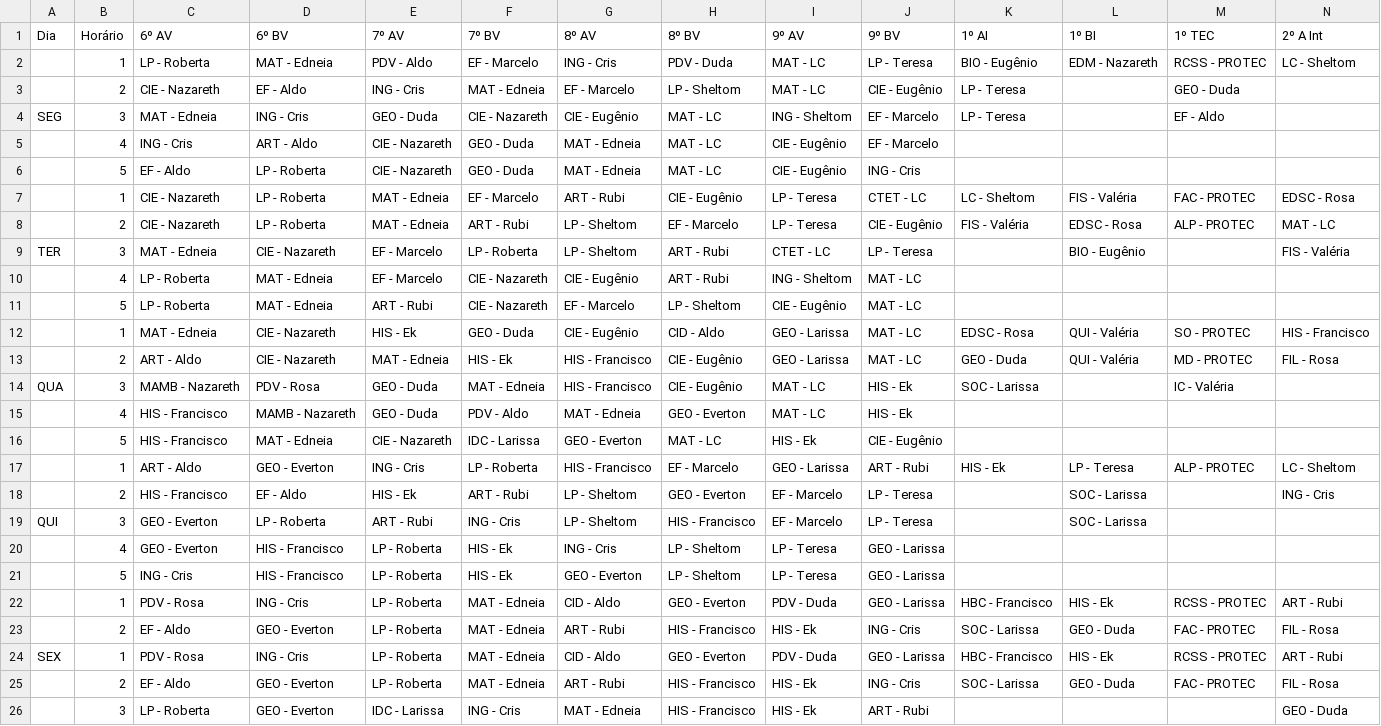
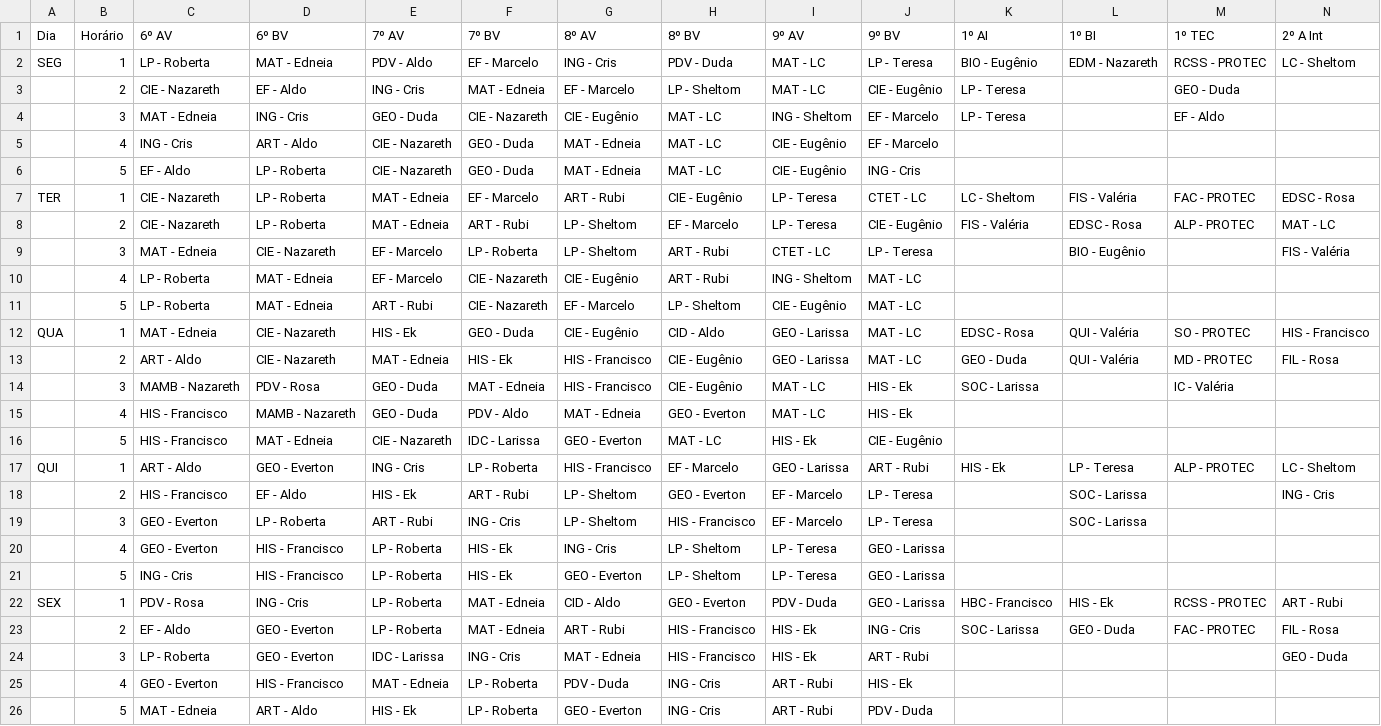
Before and after one commit to sheltomdearagao/horarios-satelite-2026, a CSV file: src/data/horario-tarde-corrigido.csv, drawn as a sheet; only a part is shown; the shorter side is filled out with more unchanged rows.

Commit message:
Update horario-tarde-corrigido.csv

```diff
--- a/src/data/horario-tarde-corrigido.csv
+++ b/src/data/horario-tarde-corrigido.csv
@@ -1,24 +1,22 @@
 Dia;Horário;6º AV;6º BV;7º AV;7º BV;8º AV;8º BV;9º AV;9º BV;1º AI;1º BI;1º TEC;2º A Int
-;1;LP - Roberta;MAT - Edneia;PDV - Aldo;EF - Marcelo;ING - Cris;PDV - Duda;MAT - LC;LP - Teresa;BIO - Eugênio;EDM - Nazareth;RCSS - PROTEC;LC - Sheltom
+SEG;1;LP - Roberta;MAT - Edneia;PDV - Aldo;EF - Marcelo;ING - Cris;PDV - Duda;MAT - LC;LP - Teresa;BIO - Eugênio;EDM - Nazareth;RCSS - PROTEC;LC - Sheltom
 ;2;CIE - Nazareth;EF - Aldo;ING - Cris;MAT - Edneia;EF - Marcelo;LP - Sheltom;MAT - LC;CIE - Eugênio;LP - Teresa;;GEO - Duda;
-SEG;3;MAT - Edneia;ING - Cris;GEO - Duda;CIE - Nazareth;CIE - Eugênio;MAT - LC;ING - Sheltom;EF - Marcelo;LP - Teresa;;EF - Aldo;
+;3;MAT - Edneia;ING - Cris;GEO - Duda;CIE - Nazareth;CIE - Eugênio;MAT - LC;ING - Sheltom;EF - Marcelo;LP - Teresa;;EF - Aldo;
 ;4;ING - Cris;ART - Aldo;CIE - Nazareth;GEO - Duda;MAT - Edneia;MAT - LC;CIE - Eugênio;EF - Marcelo;;;;
 ;5;EF - Aldo;LP - Roberta;CIE - Nazareth;GEO - Duda;MAT - Edneia;MAT - LC;CIE - Eugênio;ING - Cris;;;;
-;1;CIE - Nazareth;LP - Roberta;MAT - Edneia;EF - Marcelo;ART - Rubi;CIE - Eugênio;LP - Teresa;CTET - LC;LC - Sheltom;FIS - Valéria;FAC - PROTEC;EDSC - Rosa
+TER;1;CIE - Nazareth;LP - Roberta;MAT - Edneia;EF - Marcelo;ART - Rubi;CIE - Eugênio;LP - Teresa;CTET - LC;LC - Sheltom;FIS - Valéria;FAC - PROTEC;EDSC - Rosa
 ;2;CIE - Nazareth;LP - Roberta;MAT - Edneia;ART - Rubi;LP - Sheltom;EF - Marcelo;LP - Teresa;CIE - Eugênio;FIS - Valéria;EDSC - Rosa;ALP - PROTEC;MAT - LC
-TER;3;MAT - Edneia;CIE - Nazareth;EF - Marcelo;LP - Roberta;LP - Sheltom;ART - Rubi;CTET - LC;LP - Teresa;;BIO - Eugênio;;FIS - Valéria
+;3;MAT - Edneia;CIE - Nazareth;EF - Marcelo;LP - Roberta;LP - Sheltom;ART - Rubi;CTET - LC;LP - Teresa;;BIO - Eugênio;;FIS - Valéria
 ;4;LP - Roberta;MAT - Edneia;EF - Marcelo;CIE - Nazareth;CIE - Eugênio;ART - Rubi;ING - Sheltom;MAT - LC;;;;
 ;5;LP - Roberta;MAT - Edneia;ART - Rubi;CIE - Nazareth;EF - Marcelo;LP - Sheltom;CIE - Eugênio;MAT - LC;;;;
-;1;MAT - Edneia;CIE - Nazareth;HIS - Ek;GEO - Duda;CIE - Eugênio;CID - Aldo;GEO - Larissa;MAT - LC;EDSC - Rosa;QUI - Valéria;SO - PROTEC;HIS - Francisco
+QUA;1;MAT - Edneia;CIE - Nazareth;HIS - Ek;GEO - Duda;CIE - Eugênio;CID - Aldo;GEO - Larissa;MAT - LC;EDSC - Rosa;QUI - Valéria;SO - PROTEC;HIS - Francisco
 ;2;ART - Aldo;CIE - Nazareth;MAT - Edneia;HIS - Ek;HIS - Francisco;CIE - Eugênio;GEO - Larissa;MAT - LC;GEO - Duda;QUI - Valéria;MD - PROTEC;FIL - Rosa
-QUA;3;MAMB - Nazareth;PDV - Rosa;GEO - Duda;MAT - Edneia;HIS - Francisco;CIE - Eugênio;MAT - LC;HIS - Ek;SOC - Larissa;;IC - Valéria;
+;3;MAMB - Nazareth;PDV - Rosa;GEO - Duda;MAT - Edneia;HIS - Francisco;CIE - Eugênio;MAT - LC;HIS - Ek;SOC - Larissa;;IC - Valéria;
 ;4;HIS - Francisco;MAMB - Nazareth;GEO - Duda;PDV - Aldo;MAT - Edneia;GEO - Everton;MAT - LC;HIS - Ek;;;;
 ;5;HIS - Francisco;MAT - Edneia;CIE - Nazareth;IDC - Larissa;GEO - Everton;MAT - LC;HIS - Ek;CIE - Eugênio;;;;
-;1;ART - Aldo;GEO - Everton;ING - Cris;LP - Roberta;HIS - Francisco;EF - Marcelo;GEO - Larissa;ART - Rubi;HIS - Ek;LP - Teresa;ALP - PROTEC;LC - Sheltom
+QUI;1;ART - Aldo;GEO - Everton;ING - Cris;LP - Roberta;HIS - Francisco;EF - Marcelo;GEO - Larissa;ART - Rubi;HIS - Ek;LP - Teresa;ALP - PROTEC;LC - Sheltom
 ;2;HIS - Francisco;EF - Aldo;HIS - Ek;ART - Rubi;LP - Sheltom;GEO - Everton;EF - Marcelo;LP - Teresa;;SOC - Larissa;;ING - Cris
-QUI;3;GEO - Everton;LP - Roberta;ART - Rubi;ING - Cris;LP - Sheltom;HIS - Francisco;EF - Marcelo;LP - Teresa;;SOC - Larissa;;
+;3;GEO - Everton;LP - Roberta;ART - Rubi;ING - Cris;LP - Sheltom;HIS - Francisco;EF - Marcelo;LP - Teresa;;SOC - Larissa;;
 ;4;GEO - Everton;HIS - Francisco;LP - Roberta;HIS - Ek;ING - Cris;LP - Sheltom;LP - Teresa;GEO - Larissa;;;;
 ;5;ING - Cris;HIS - Francisco;LP - Roberta;HIS - Ek;GEO - Everton;LP - Sheltom;LP - Teresa;GEO - Larissa;;;;
-;1;PDV - Rosa;ING - Cris;LP - Roberta;MAT - Edneia;CID - Aldo;GEO - Everton;PDV - Duda;GEO - Larissa;HBC - Francisco;HIS - Ek;RCSS - PROTEC;ART - Rubi
-;2;EF - Aldo;GEO - Everton;LP - Roberta;MAT - Edneia;ART - Rubi;HIS - Francisco;HIS - Ek;ING - Cris;SOC - Larissa;GEO - Duda;FAC - PROTEC;FIL - Rosa
 SEX;1;PDV - Rosa;ING - Cris;LP - Roberta;MAT - Edneia;CID - Aldo;GEO - Everton;PDV - Duda;GEO - Larissa;HBC - Francisco;HIS - Ek;RCSS - PROTEC;ART - Rubi
```
